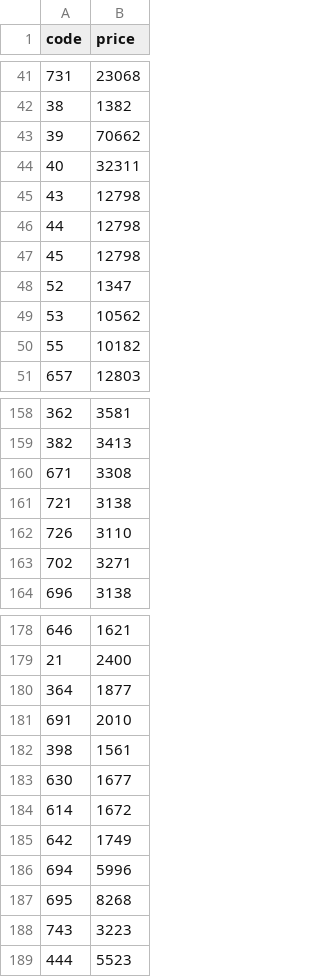
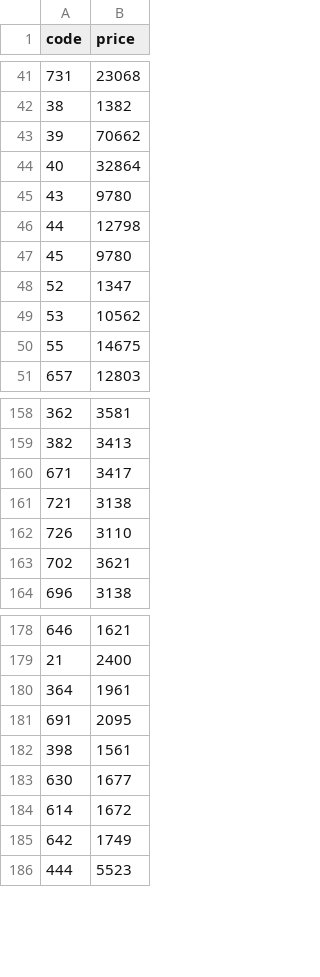
Before and after one commit to Widido1/cervecero-2, a CSV file: update/precios.csv, drawn as a sheet; only a part is shown, gaps mark what is left out; the diff covers the shown part only.

```diff
--- a/update/precios.csv
+++ b/update/precios.csv
@@ -43,9 +43,9 @@ code,price
 39,70662
-40,32311
-43,12798
+40,32864
+43,9780
 44,12798
-45,12798
+45,9780
 52,1347
 53,10562
-55,10182
+55,14675
 657,12803
@@ -159,6 +159,6 @@ code,price
 382,3413
-671,3308
+671,3417
 721,3138
 726,3110
-702,3271
+702,3621
 696,3138
@@ -179,4 +179,4 @@ code,price
 21,2400
-364,1877
-691,2010
+364,1961
+691,2095
 398,1561
@@ -185,5 +185,2 @@ code,price
 642,1749
-694,5996
-695,8268
-743,3223
 444,5523
```
Also changed, not shown: 8 added rows, 1 removed row and 18 edited cells elsewhere in this file, 1 other file.
